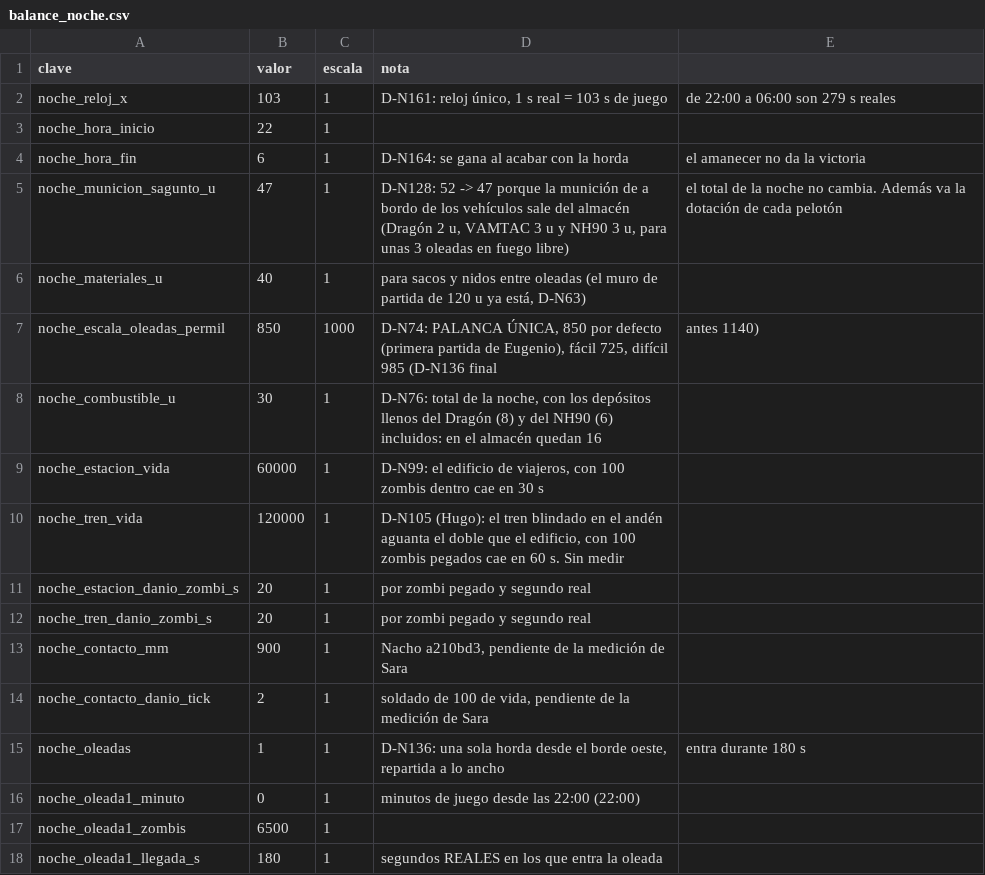
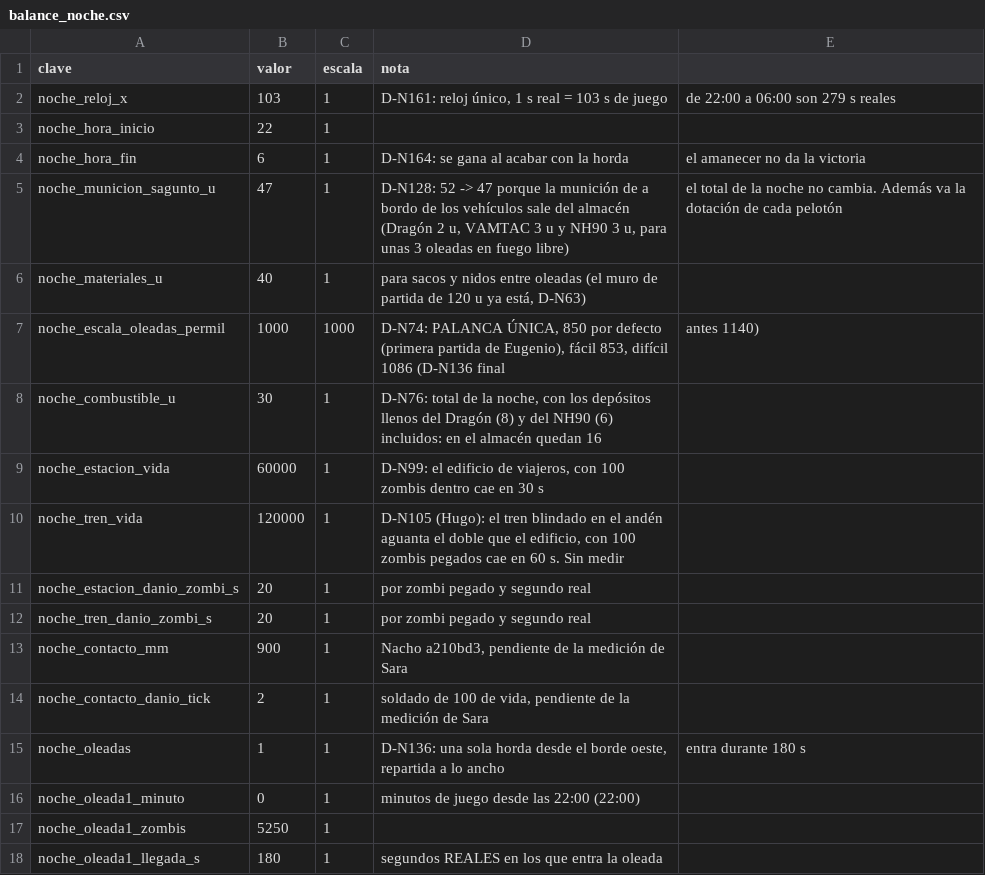
Before and after one commit to HerrKlicova/TBD, a CSV file: Assets/StreamingAssets/Noche/balance_noche.csv, drawn as a sheet.

```diff
--- a/Assets/StreamingAssets/Noche/balance_noche.csv
+++ b/Assets/StreamingAssets/Noche/balance_noche.csv
@@ -6,3 +6,3 @@ noche_municion_sagunto_u;47;1;D-N128: 52 -> 47 porque la munición de a bordo de
 noche_materiales_u;40;1;para sacos y nidos entre oleadas (el muro de partida de 120 u ya está, D-N63)
-noche_escala_oleadas_permil;850;1000;D-N74: PALANCA ÚNICA, 850 por defecto (primera partida de Eugenio), fácil 725, difícil 985 (D-N136 final; antes 1140)
+noche_escala_oleadas_permil;1000;1000;D-N74: PALANCA ÚNICA, 850 por defecto (primera partida de Eugenio), fácil 853, difícil 1086 (D-N136 final; antes 1140)
 noche_combustible_u;30;1;D-N76: total de la noche, con los depósitos llenos del Dragón (8) y del NH90 (6) incluidos: en el almacén quedan 16
@@ -16,3 +16,3 @@ noche_oleadas;1;1;D-N136: una sola horda desde el borde oeste, repartida a lo an
 noche_oleada1_minuto;0;1;minutos de juego desde las 22:00 (22:00)
-noche_oleada1_zombis;6500;1;
+noche_oleada1_zombis;5250;1;
 noche_oleada1_llegada_s;180;1;segundos REALES en los que entra la oleada
```
Also changed, not shown: 3 other files.
